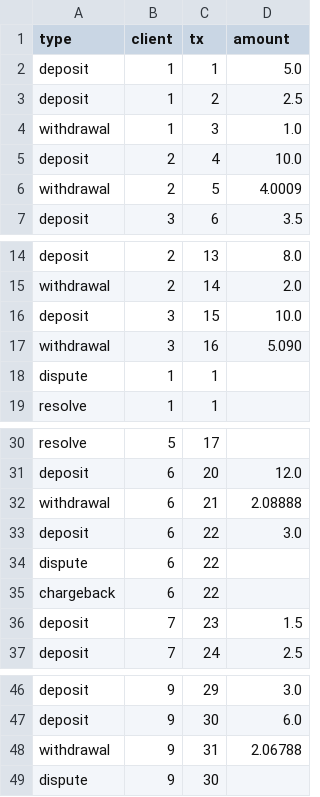
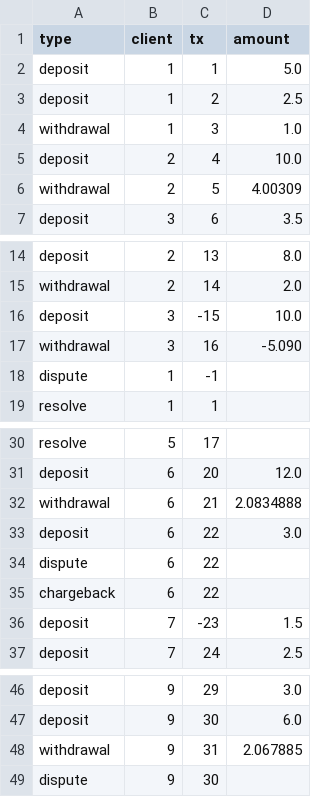
Before and after one commit to jcoelh0/rust-payments-engine, a CSV file: input.csv, drawn as a sheet; only a part is shown, gaps mark what is left out.

Commit message:
Refactor transaction handling and error management
- Introduced a new error handling module with ClientTransactionError for better error categorization.
- Updated the Client struct to store only deposit transactions and adjusted related methods.
- Enhanced deposit, withdrawal, dispute, resolve, and chargeback methods to return specific ClientTransactionError types.
- Updated CSV processing to better handle errors.
- Improved README documentation to clarify error handling and transaction validation.
- Adjusted input CSV for testing to include more edge cases and ensure robustness.

```diff
--- a/input.csv
+++ b/input.csv
@@ -5,3 +5,3 @@ withdrawal,1,3,1.0
 deposit,2,4,10.0
-withdrawal,2,5,4.0009
+withdrawal,2,5,4.00309
 deposit,3,6,3.5
@@ -15,5 +15,5 @@ deposit,2,13,8.0
 withdrawal,2,14,2.0
-deposit,3,15,10.0
-withdrawal,3,16,5.090
-dispute,1,1,
+deposit,3,-15,10.0
+withdrawal,3,16,-5.090
+dispute,1,-1,
 resolve,1,1,
@@ -31,3 +31,3 @@ resolve,5,17,
 deposit,6,20,12.0
-withdrawal,6,21,2.08888
+withdrawal,6,21,2.0834888
 deposit,6,22,3.0
@@ -35,3 +35,3 @@ dispute,6,22,
 chargeback,6,22,
-deposit,7,23,1.5
+deposit,7,-23,1.5
 deposit,7,24,2.5
@@ -47,3 +47,3 @@ deposit,9,29,3.0
 deposit,9,30,6.0
-withdrawal,9,31,2.06788
+withdrawal,9,31,2.067885
 dispute,9,30,
```
Also changed, not shown: 11 other files.
